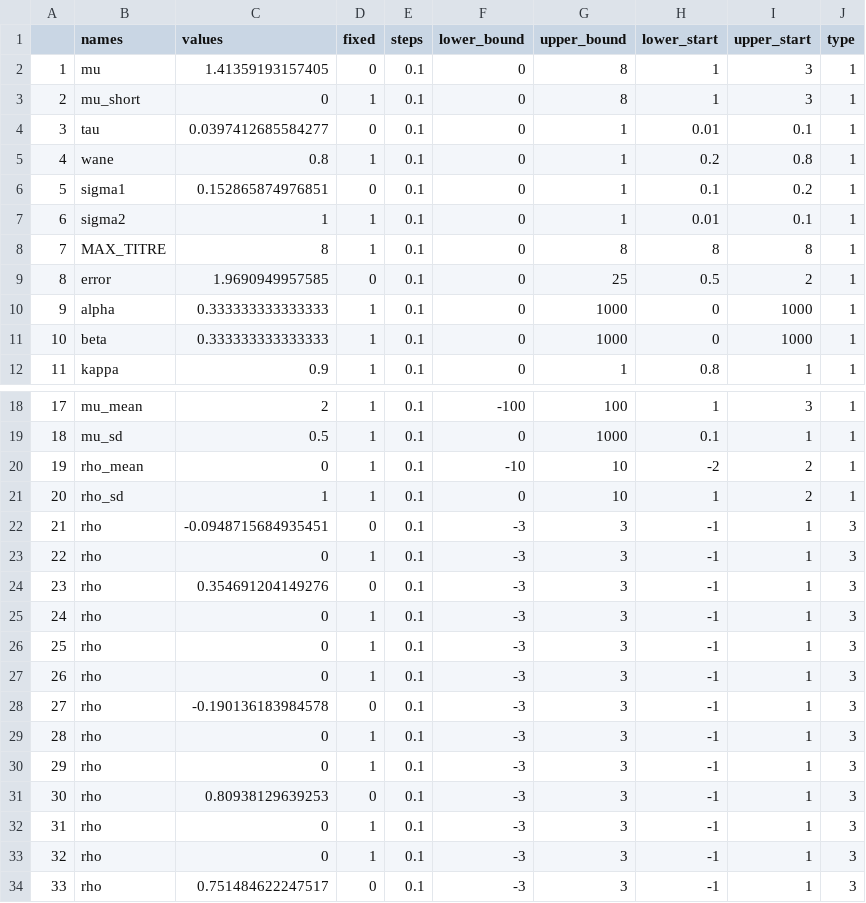
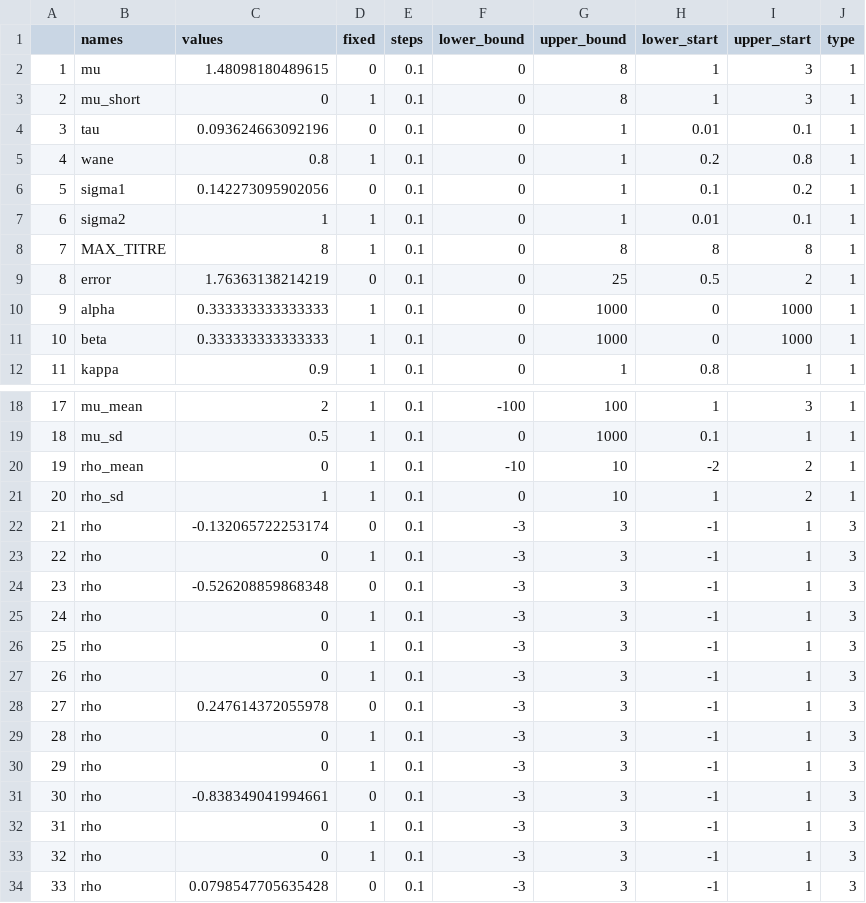
Before and after one commit to kath-o-reilly/serosolver_norovirus_simulation, a CSV file: chains/sim_noro/sim_noro_3_start_tab.csv, drawn as a sheet; only a part is shown, gaps mark what is left out.

```diff
--- a/chains/sim_noro/sim_noro_3_start_tab.csv
+++ b/chains/sim_noro/sim_noro_3_start_tab.csv
@@ -1,10 +1,10 @@
 "","names","values","fixed","steps","lower_bound","upper_bound","lower_start","upper_start","type"
-"1","mu",1.41359193157405,0,0.1,0,8,1,3,1
+"1","mu",1.48098180489615,0,0.1,0,8,1,3,1
 "2","mu_short",0,1,0.1,0,8,1,3,1
-"3","tau",0.0397412685584277,0,0.1,0,1,0.01,0.1,1
+"3","tau",0.093624663092196,0,0.1,0,1,0.01,0.1,1
 "4","wane",0.8,1,0.1,0,1,0.2,0.8,1
-"5","sigma1",0.152865874976851,0,0.1,0,1,0.1,0.2,1
+"5","sigma1",0.142273095902056,0,0.1,0,1,0.1,0.2,1
 "6","sigma2",1,1,0.1,0,1,0.01,0.1,1
 "7","MAX_TITRE",8,1,0.1,0,8,8,8,1
-"8","error",1.9690949957585,0,0.1,0,25,0.5,2,1
+"8","error",1.76363138214219,0,0.1,0,25,0.5,2,1
 "9","alpha",0.333333333333333,1,0.1,0,1000,0,1000,1
@@ -21,5 +21,5 @@
 "20","rho_sd",1,1,0.1,0,10,1,2,1
-"21","rho",-0.0948715684935451,0,0.1,-3,3,-1,1,3
+"21","rho",-0.132065722253174,0,0.1,-3,3,-1,1,3
 "22","rho",0,1,0.1,-3,3,-1,1,3
-"23","rho",0.354691204149276,0,0.1,-3,3,-1,1,3
+"23","rho",-0.526208859868348,0,0.1,-3,3,-1,1,3
 "24","rho",0,1,0.1,-3,3,-1,1,3
@@ -27,8 +27,8 @@
 "26","rho",0,1,0.1,-3,3,-1,1,3
-"27","rho",-0.190136183984578,0,0.1,-3,3,-1,1,3
+"27","rho",0.247614372055978,0,0.1,-3,3,-1,1,3
 "28","rho",0,1,0.1,-3,3,-1,1,3
 "29","rho",0,1,0.1,-3,3,-1,1,3
-"30","rho",0.80938129639253,0,0.1,-3,3,-1,1,3
+"30","rho",-0.838349041994661,0,0.1,-3,3,-1,1,3
 "31","rho",0,1,0.1,-3,3,-1,1,3
 "32","rho",0,1,0.1,-3,3,-1,1,3
-"33","rho",0.751484622247517,0,0.1,-3,3,-1,1,3
+"33","rho",0.0798547705635428,0,0.1,-3,3,-1,1,3
```
Also changed, not shown: chains/sim_noro/sim_noro_1_chain.csv, chains/sim_noro/sim_noro_1_start_inf_hist.csv, 22 other files.
